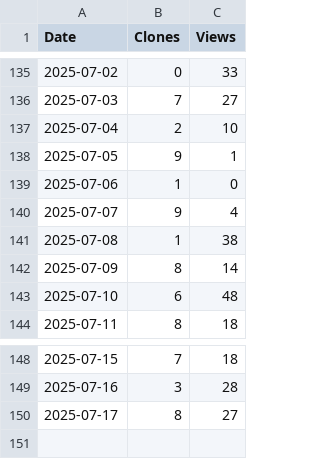
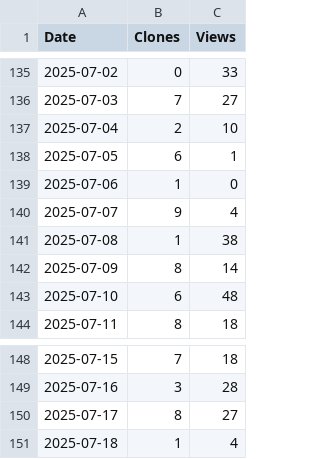
Before and after one commit to arc-research-lab/CHARM, a CSV file: plot/CHARM.csv, drawn as a sheet; only a part is shown, gaps mark what is left out.

```diff
--- a/plot/CHARM.csv
+++ b/plot/CHARM.csv
@@ -137,3 +137,3 @@ Date,Clones,Views
 2025-07-04,2,10
-2025-07-05,9,1
+2025-07-05,6,1
 2025-07-06,1,0
@@ -150 +150,2 @@ Date,Clones,Views
 2025-07-17,8,27
+2025-07-18,1,4
```
Also changed, not shown: 3 other files.
